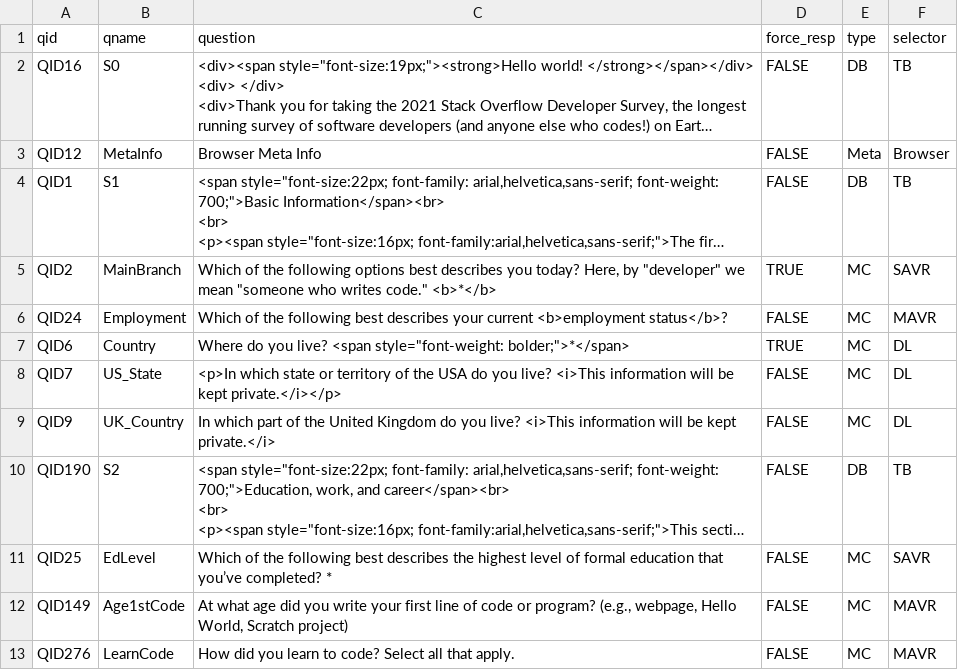
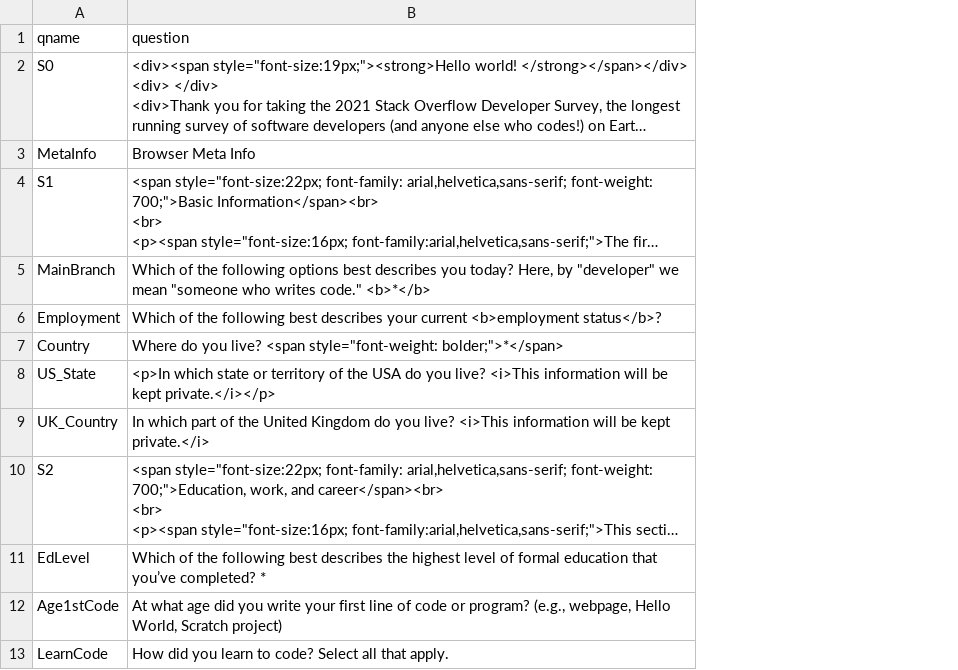
Before and after one commit to muhammadanas0716/Data-Science-Projects---EDA, a CSV file: 14. StackOverFlow Survey 2021 - Analysis/survey_results_schema.csv, drawn as a sheet; only a part is shown; long unchanged cells end in …; the diff names each change by its address in the sheet, - before the commit and + after, or states it on an @@ line.

```diff
--- a/14. StackOverFlow Survey 2021 - Analysis/survey_results_schema.csv
+++ b/14. StackOverFlow Survey 2021 - Analysis/survey_results_schema.csv
-column A (qid), rows 2-13: QID16 | QID12 | QID1 | QID2 | QID24 | QID6 | QID7 | QID9 | QID190 | QID25 | QID149 | QID276
-column D (force_resp), rows 2-13: FALSE | FALSE | FALSE | TRUE | FALSE | TRUE | FALSE | FALSE | FALSE | FALSE | FALSE | FALSE
-column E (type), rows 2-13: DB | Meta | DB | MC | MC | MC | MC | MC | DB | MC | MC | MC
-column F (selector), rows 2-13: TB | Browser | TB | SAVR | MAVR | DL | DL | DL | TB | SAVR | MAVR | MAVR
```
Also changed, not shown: 1 other file.
